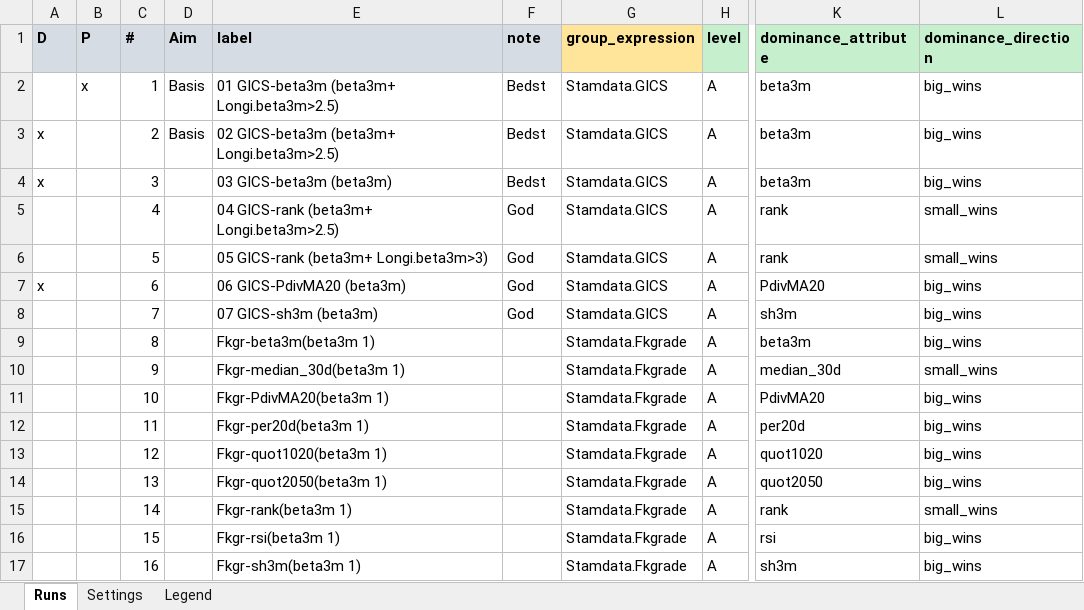
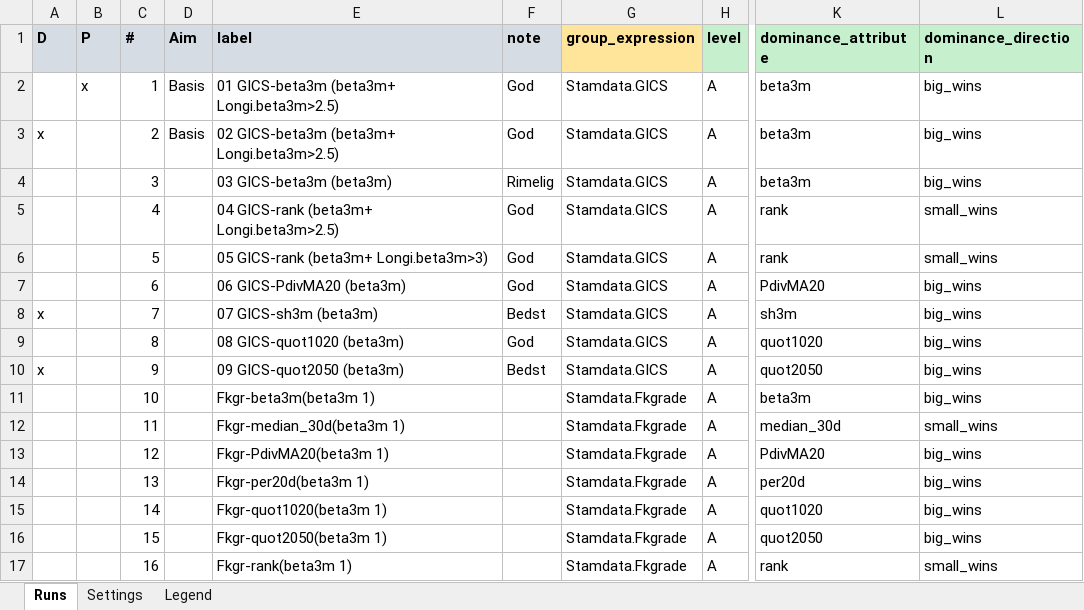
Before and after one commit to martinysteen/potentials, an Excel workbook: strategy_grp2/app/control/control_board.xlsx, sheet Runs, drawn as a sheet; only a part is shown, gaps mark what is left out; values as stored, in another font and other column widths than the file's, no borders; the diff covers the shown part only; the diff names each change by its address in the sheet, - before the commit and + after, or states it on an @@ line.

Commit message:
Auto-backup: 2026-09-04 03:40:01

```diff
--- a/strategy_grp2/app/control/control_board.xlsx (sheet Runs)
+++ b/strategy_grp2/app/control/control_board.xlsx (sheet Runs)
-F2:F3 (note): Bedst
+F2:F3 (note): God
-A4 (D): x
+A4 (D): (empty)
-F4 (note): Bedst
+F4 (note): Rimelig
-A7 (D): x
+A7 (D): (empty)
-A8 (D): (empty)
+A8 (D): x
-F8 (note): God
+F8 (note): Bedst
-E9 (label): Fkgr-beta3m(beta3m 1)
+E9 (label): 08 GICS-quot1020 (beta3m)
-F9 (note): (empty)
+F9 (note): God
-G9:G10 (group_expression): Stamdata.Fkgrade
+G9:G10 (group_expression): Stamdata.GICS
-K9 (dominance_attribute): beta3m
+K9 (dominance_attribute): quot1020
-A10 (D): (empty)
+A10 (D): x
-E10 (label): Fkgr-median_30d(beta3m 1)
+E10 (label): 09 GICS-quot2050 (beta3m)
-F10 (note): (empty)
+F10 (note): Bedst
-K10 (dominance_attribute): median_30d
+K10 (dominance_attribute): quot2050
-L10 (dominance_direction): small_wins
+L10 (dominance_direction): big_wins
-E11 (label): Fkgr-PdivMA20(beta3m 1)
+E11 (label): Fkgr-beta3m(beta3m 1)
-K11 (dominance_attribute): PdivMA20
+K11 (dominance_attribute): beta3m
-E12 (label): Fkgr-per20d(beta3m 1)
+E12 (label): Fkgr-median_30d(beta3m 1)
-K12 (dominance_attribute): per20d
+K12 (dominance_attribute): median_30d
-L12 (dominance_direction): big_wins
+L12 (dominance_direction): small_wins
-E13 (label): Fkgr-quot1020(beta3m 1)
+E13 (label): Fkgr-PdivMA20(beta3m 1)
-K13 (dominance_attribute): quot1020
+K13 (dominance_attribute): PdivMA20
-E14 (label): Fkgr-quot2050(beta3m 1)
+E14 (label): Fkgr-per20d(beta3m 1)
-K14 (dominance_attribute): quot2050
+K14 (dominance_attribute): per20d
-E15 (label): Fkgr-rank(beta3m 1)
+E15 (label): Fkgr-quot1020(beta3m 1)
-K15 (dominance_attribute): rank
+K15 (dominance_attribute): quot1020
-L15 (dominance_direction): small_wins
+L15 (dominance_direction): big_wins
-E16 (label): Fkgr-rsi(beta3m 1)
+E16 (label): Fkgr-quot2050(beta3m 1)
-K16 (dominance_attribute): rsi
+K16 (dominance_attribute): quot2050
-E17 (label): Fkgr-sh3m(beta3m 1)
+E17 (label): Fkgr-rank(beta3m 1)
-K17 (dominance_attribute): sh3m
+K17 (dominance_attribute): rank
-L17 (dominance_direction): big_wins
+L17 (dominance_direction): small_wins
```
Also changed, not shown: 6 added rows, 220 edited cells and cell formats elsewhere in this sheet.
